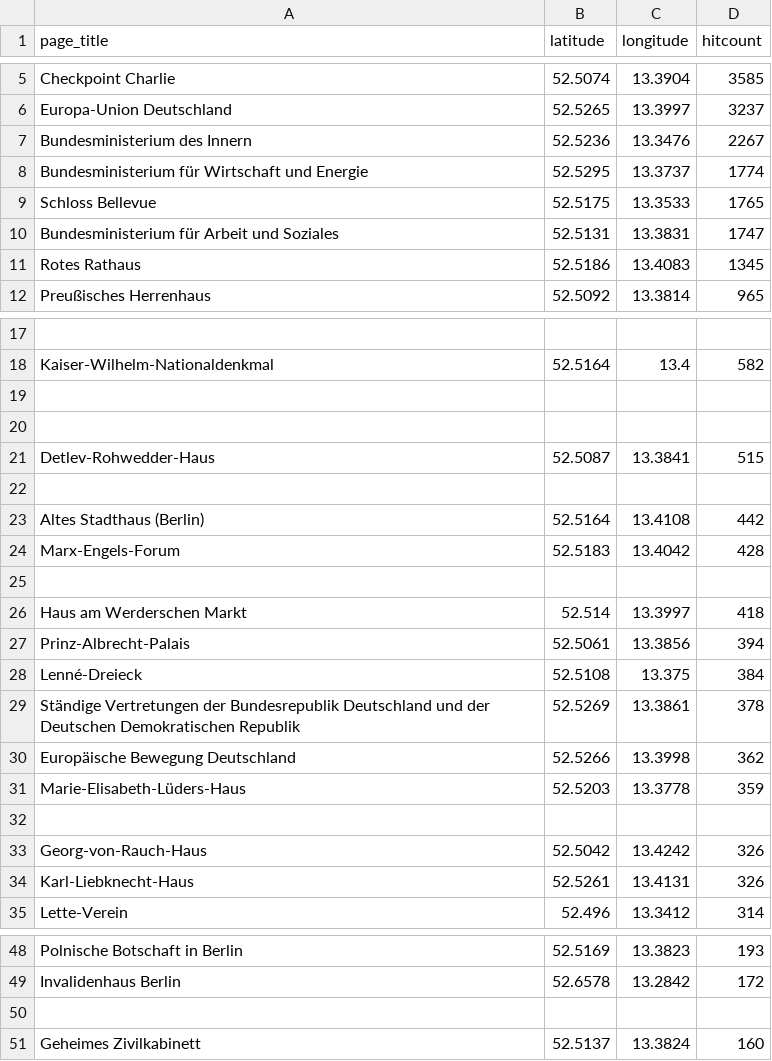
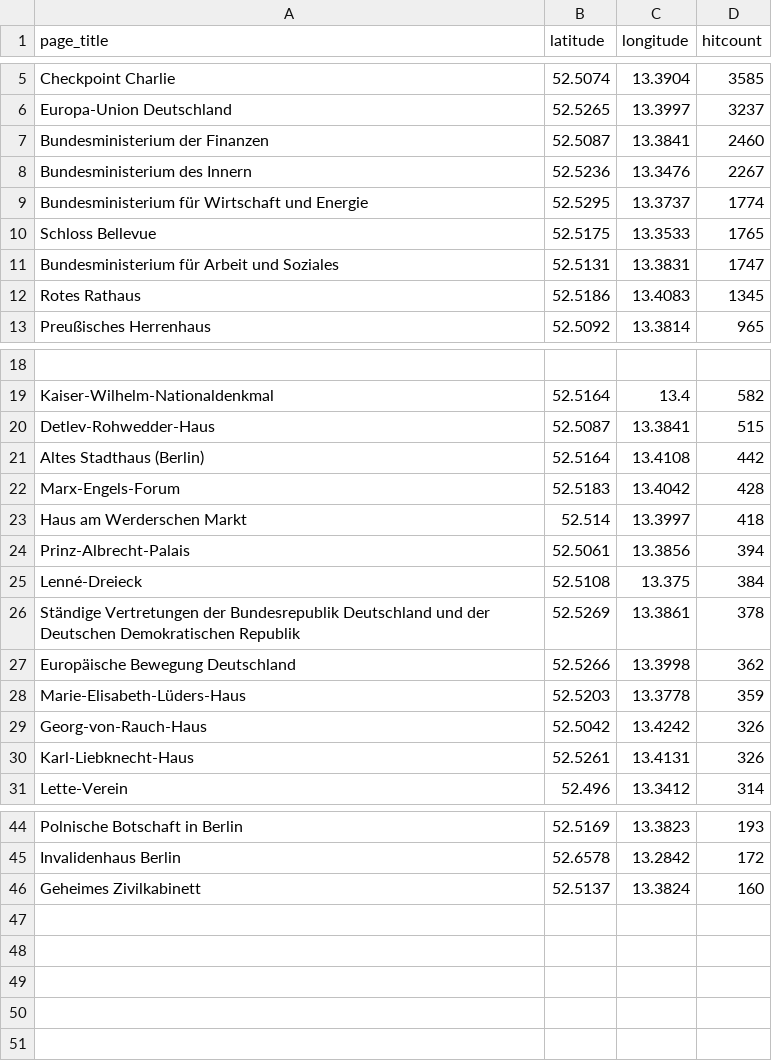
Before and after one commit to wmde/MSWissenschaft, a CSV file: pois/editedpois/00-Berlin-Schiffbauerdamm 15-Politik.csv, drawn as a sheet; only a part is shown, gaps mark what is left out; removed rows and columns are numbered as before the commit, all else as after; the diff names each change by its address in the sheet, - before the commit and + after, or states it on an @@ line.

Commit message:
Update 00-Berlin-Schiffbauerdamm 15-Politik.csv

```diff
--- a/pois/editedpois/00-Berlin-Schiffbauerdamm 15-Politik.csv
+++ b/pois/editedpois/00-Berlin-Schiffbauerdamm 15-Politik.csv
+row 7: Bundesministerium der Finanzen | 52.5087 | 13.3841 | 2460
-row 19: (empty)
-row 20: (empty)
-row 22: (empty)
-row 25: (empty)
-row 32: (empty)
-row 50: (empty)
```
